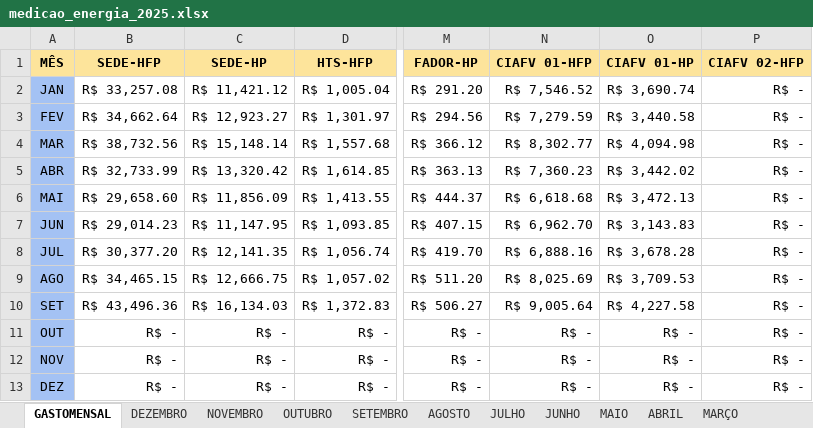
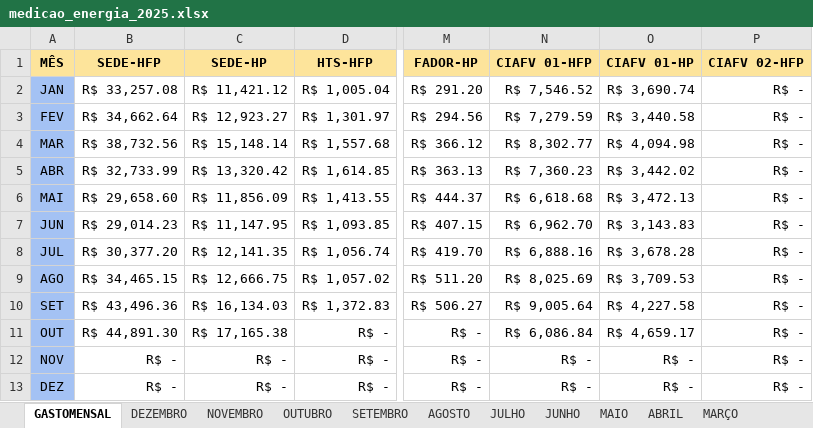
Before and after one commit to MarquezziniBL/Dashboardenergia, an Excel workbook: medicao_energia_2025.xlsx, sheet GASTOMENSAL, drawn as a sheet; only a part is shown, gaps mark what is left out; values as stored, in another font and other column widths than the file's, no borders; the diff names each change by its address in the sheet, - before the commit and + after, or states it on an @@ line.

```diff
--- a/medicao_energia_2025.xlsx (sheet GASTOMENSAL)
+++ b/medicao_energia_2025.xlsx (sheet GASTOMENSAL)
-B11 (SEDE-HFP): R$ -
+B11 (SEDE-HFP): R$ 44,891.30
-C11 (SEDE-HP): R$ -
+C11 (SEDE-HP): R$ 17,165.38
-N11 (CIAFV 01-HFP): R$ -
+N11 (CIAFV 01-HFP): R$ 6,086.84
-O11 (CIAFV 01-HP): R$ -
+O11 (CIAFV 01-HP): R$ 4,659.17
```
Also changed, not shown: sheet NOVEMBRO.
